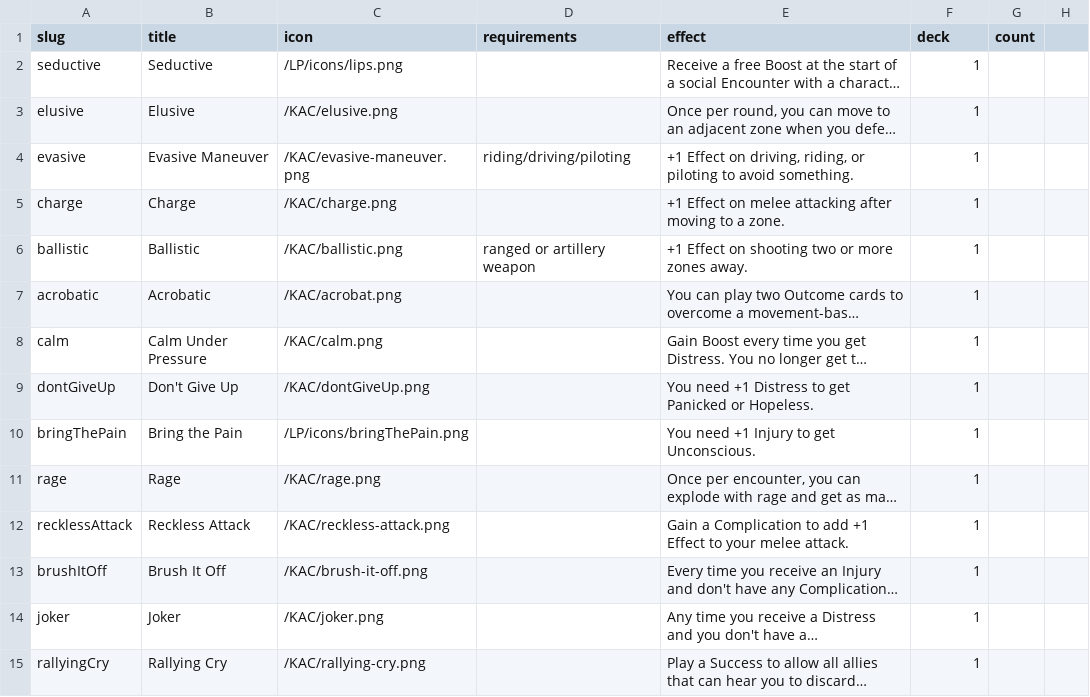
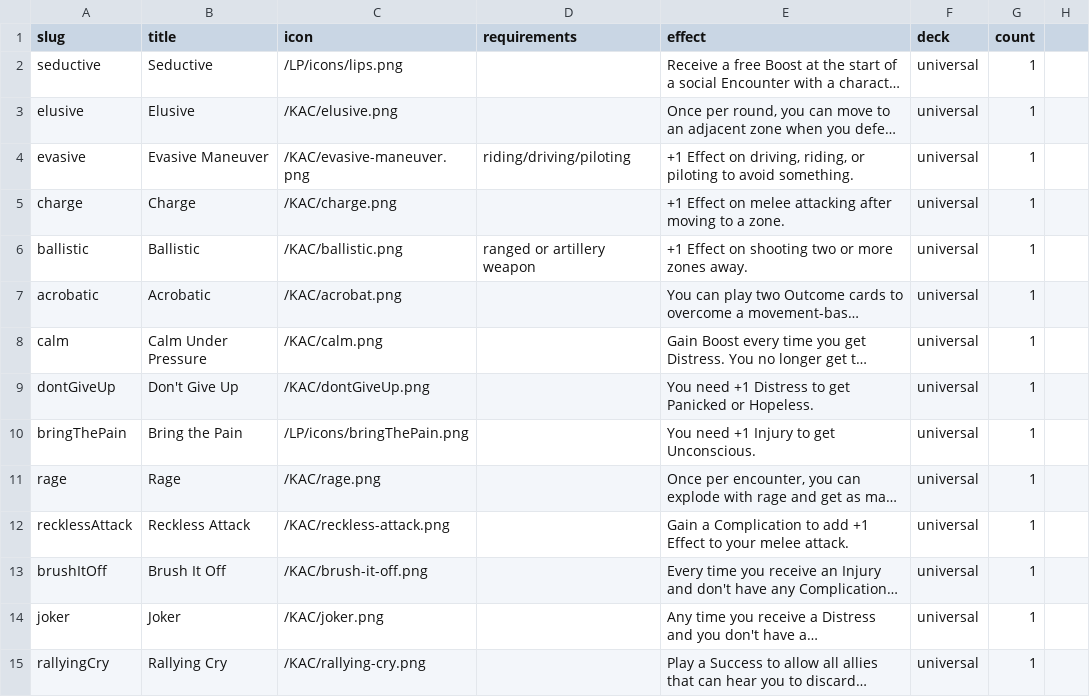
Before and after one commit to tomasreichmann/board-game-prototypes, a CSV file: src/prototypes/kick-ass-cards/data/stunts-en.csv, drawn as a sheet; only a part is shown; long unchanged cells end in …; the diff covers the shown part only; the diff names each change by its address in the sheet, - before the commit and + after, or states it on an @@ line.

Commit message:
Stunt deck info

```diff
--- a/src/prototypes/kick-ass-cards/data/stunts-en.csv
+++ b/src/prototypes/kick-ass-cards/data/stunts-en.csv
-F2:F15 (deck): 1
+F2:F15 (deck): universal
-G2:G15 (count): (empty)
+G2:G15 (count): 1
```
Also changed, not shown: 35 edited cells elsewhere in this file, 2 other files.
